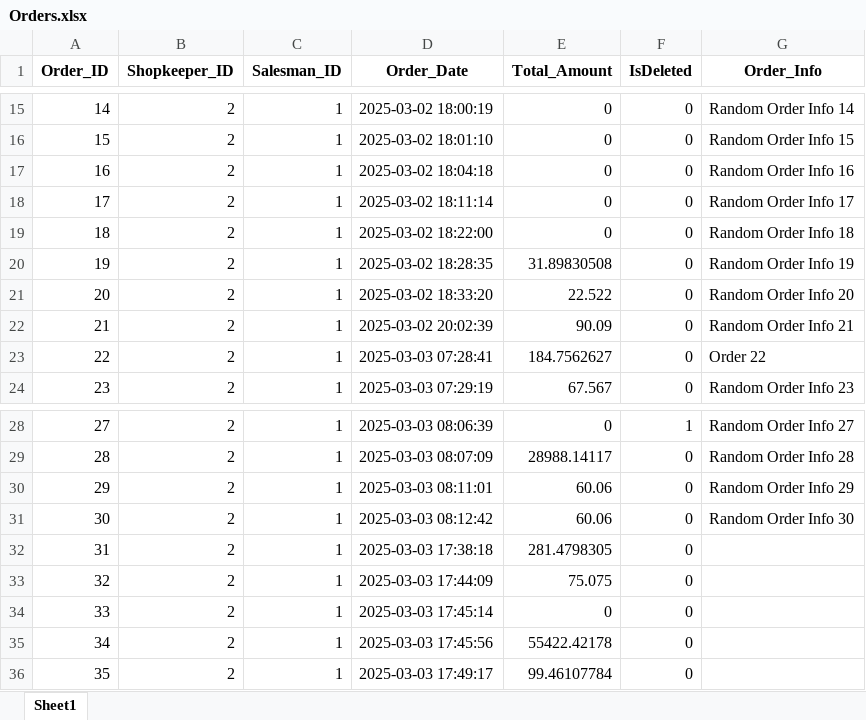
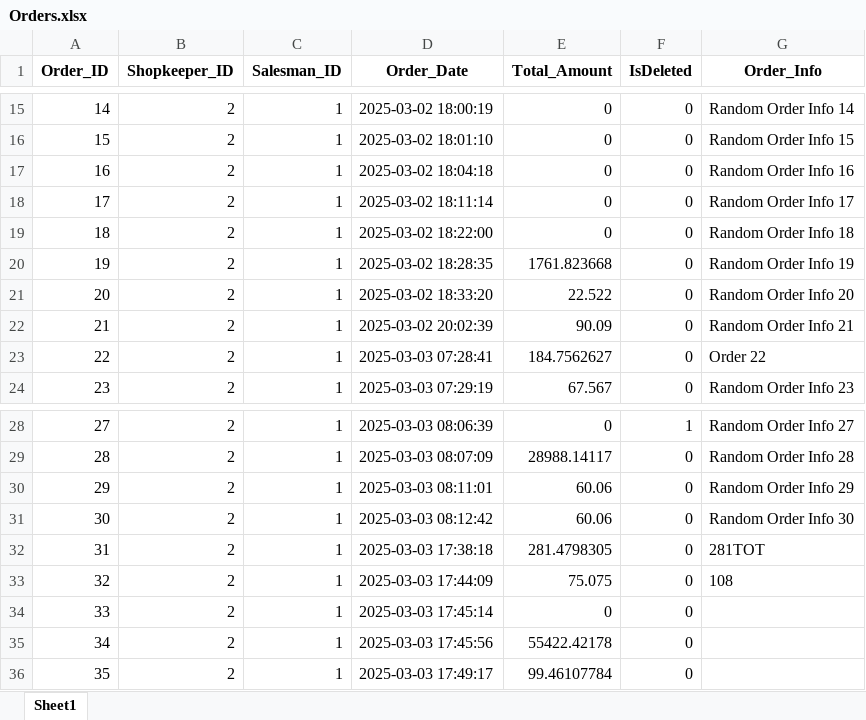
Before and after one commit to FahadNiazi420/Wholesale-Inventory-System, an Excel workbook: Backup/Orders.xlsx, sheet Sheet1, drawn as a sheet; only a part is shown, gaps mark what is left out; values as stored, in another font and other column widths than the file's, no borders; the diff names each change by its address in the sheet, - before the commit and + after, or states it on an @@ line.

Commit message:
Add discount handling in order summary update; connect discount input to UI

```diff
--- a/Backup/Orders.xlsx (sheet Sheet1)
+++ b/Backup/Orders.xlsx (sheet Sheet1)
-E20 (Total_Amount): 31.89830508
+E20 (Total_Amount): 1761.823668
-G32 (Order_Info): (empty)
+G32 (Order_Info): 281TOT
-G33 (Order_Info): (empty)
+G33 (Order_Info): 108
```
Also changed, not shown: Backup/Khata.xlsx, 2 other files.
